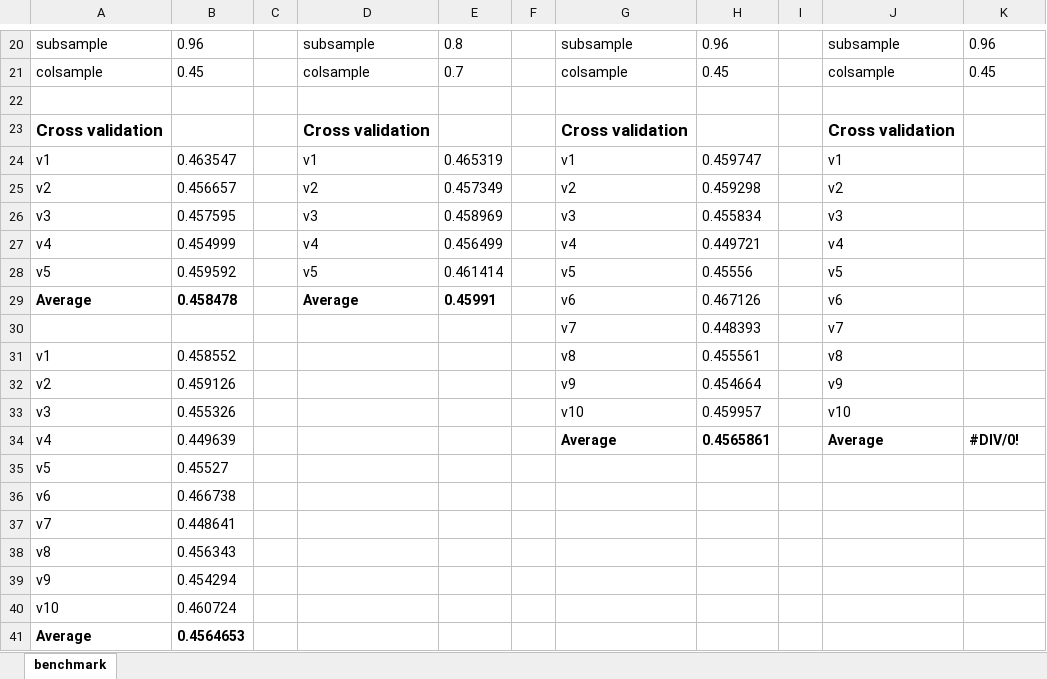
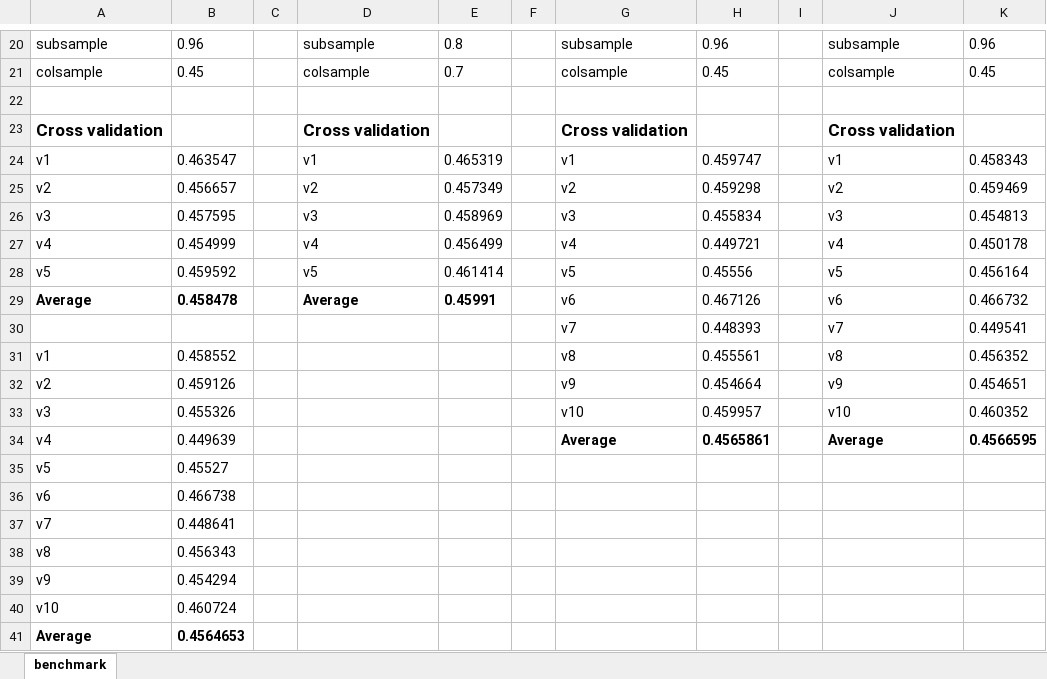
Before and after one commit to ivanliu1989/BNP-Paribas-Cardif-Claims-Management, an Excel workbook: logbook.xlsx, sheet benchmark, drawn as a sheet; only a part is shown, gaps mark what is left out; values as stored, in another font and other column widths than the file's, no borders; the diff names each change by its address in the sheet, - before the commit and + after, or states it on an @@ line.

```diff
--- a/logbook.xlsx (sheet benchmark)
+++ b/logbook.xlsx (sheet benchmark)
-K24: (empty)
+K24: 0.458343
-K25: (empty)
+K25: 0.459469
-K26: (empty)
+K26: 0.454813
-K27: (empty)
+K27: 0.450178
-K28: (empty)
+K28: 0.456164
-K29: (empty)
+K29: 0.466732
-K30: (empty)
+K30: 0.449541
-K31: (empty)
+K31: 0.456352
-K32: (empty)
+K32: 0.454651
-K33: (empty)
+K33: 0.460352
-K34: #DIV/0!
+K34: 0.4566595
```
Also changed, not shown: 6 other files.
